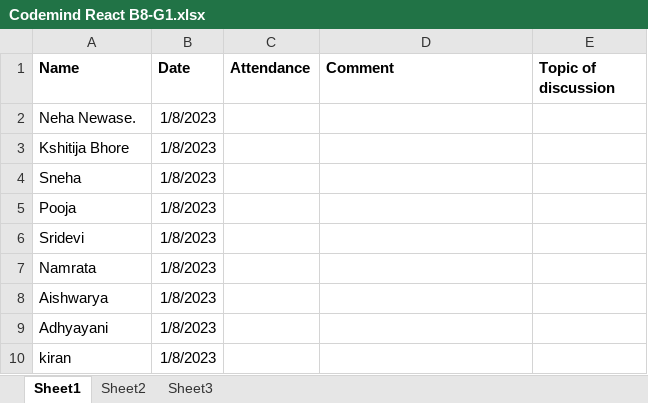
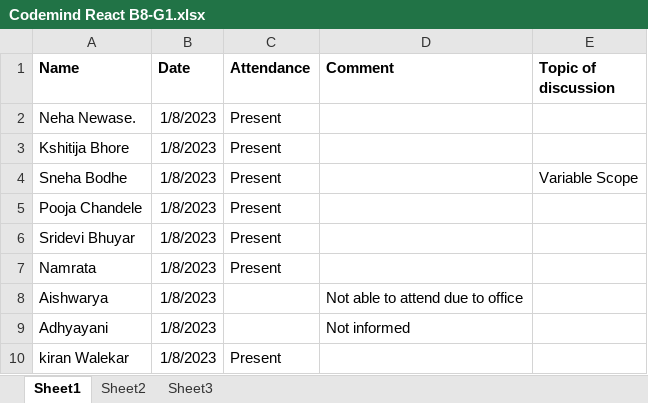
Before and after one commit to NehaNewase/JSLearning, an Excel workbook: Codemind React B8-G1.xlsx, sheet Sheet1, drawn as a sheet; values as stored, in another font and other column widths than the file's, no borders; removed rows and columns are numbered as before the commit, all else as after; the diff names each change by its address in the sheet, - before the commit and + after, or states it on an @@ line.

Commit message:
Attendance Sheet
1 Aug attendance

```diff
--- a/Codemind React B8-G1.xlsx (sheet Sheet1)
+++ b/Codemind React B8-G1.xlsx (sheet Sheet1)
-C2:C3 (Attendance): (empty)
+C2:C3 (Attendance): Present
-row 4: Sneha | 1/8/2023
-row 5: Pooja | 1/8/2023
-row 6: Sridevi | 1/8/2023
+row 4: Sneha Bodhe | 1/8/2023 | Present |  | Variable Scope
+row 5: Pooja Chandele | 1/8/2023 | Present
+row 6: Sridevi Bhuyar | 1/8/2023 | Present
-C7 (Attendance): (empty)
+C7 (Attendance): Present
-D8 (Comment): (empty)
+D8 (Comment): Not able to attend due to office
-D9 (Comment): (empty)
+D9 (Comment): Not informed
-row 10: kiran | 1/8/2023
+row 10: kiran Walekar | 1/8/2023 | Present
```
Also changed, not shown: 1 other file.
